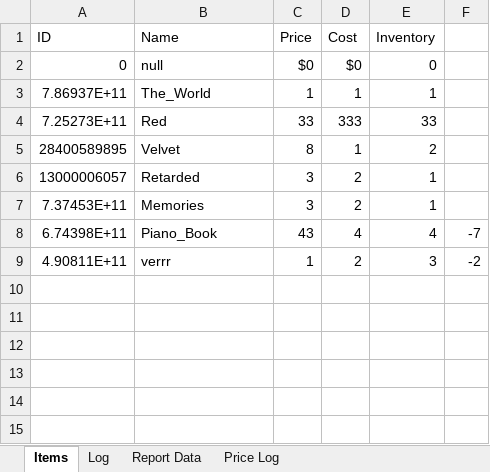
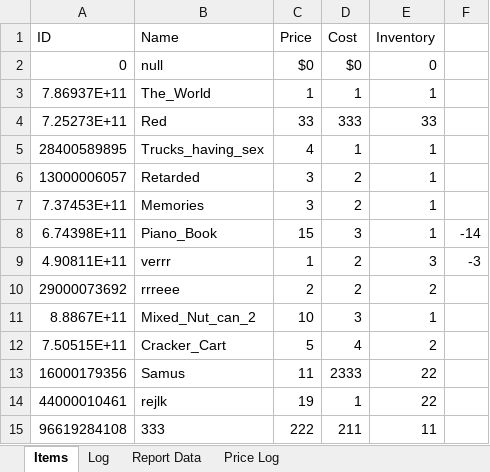
Before and after one commit to Ayidana-Aboraah/Pinkstone-VC, an Excel workbook: Assets/BackupAppData.xlsx, sheet Items, drawn as a sheet; values as stored, in another font and other column widths than the file's, no borders; the diff names each change by its address in the sheet, - before the commit and + after, or states it on an @@ line.

Commit message:
Statistics fixes
-Statistics bugs fixed
-Everything set up for launch
-Price Line chart added
-Numbers and Graphs merged
-Line Graph refined
-Data System refactors to allow pie graphs
-Switching to non test data
-Template Data Added
-New Build of Business app produced and tested

```diff
--- a/Assets/BackupAppData.xlsx (sheet Items)
+++ b/Assets/BackupAppData.xlsx (sheet Items)
-B5 (Name): Velvet
+B5 (Name): Trucks_having_sex
-C5 (Price): 8
+C5 (Price): 4
-E5 (Inventory): 2
+E5 (Inventory): 1
-C8 (Price): 43
+C8 (Price): 15
-D8 (Cost): 4
+D8 (Cost): 3
-E8 (Inventory): 4
+E8 (Inventory): 1
-F8: -7
+F8: -14
-F9: -2
+F9: -3
+row 10: 29000073692 | rrreee | 2 | 2 | 2
+row 11: 8.8867E+11 | Mixed_Nut_can_2 | 10 | 3 | 1
+row 12: 7.50515E+11 | Cracker_Cart | 5 | 4 | 2
+row 13: 16000179356 | Samus | 11 | 2333 | 22
+row 14: 44000010461 | rejlk | 19 | 1 | 22
+row 15: 96619284108 | 333 | 222 | 211 | 11
```
Also changed, not shown: sheet Report Data, TestAppData.xlsx, 10 other files.
